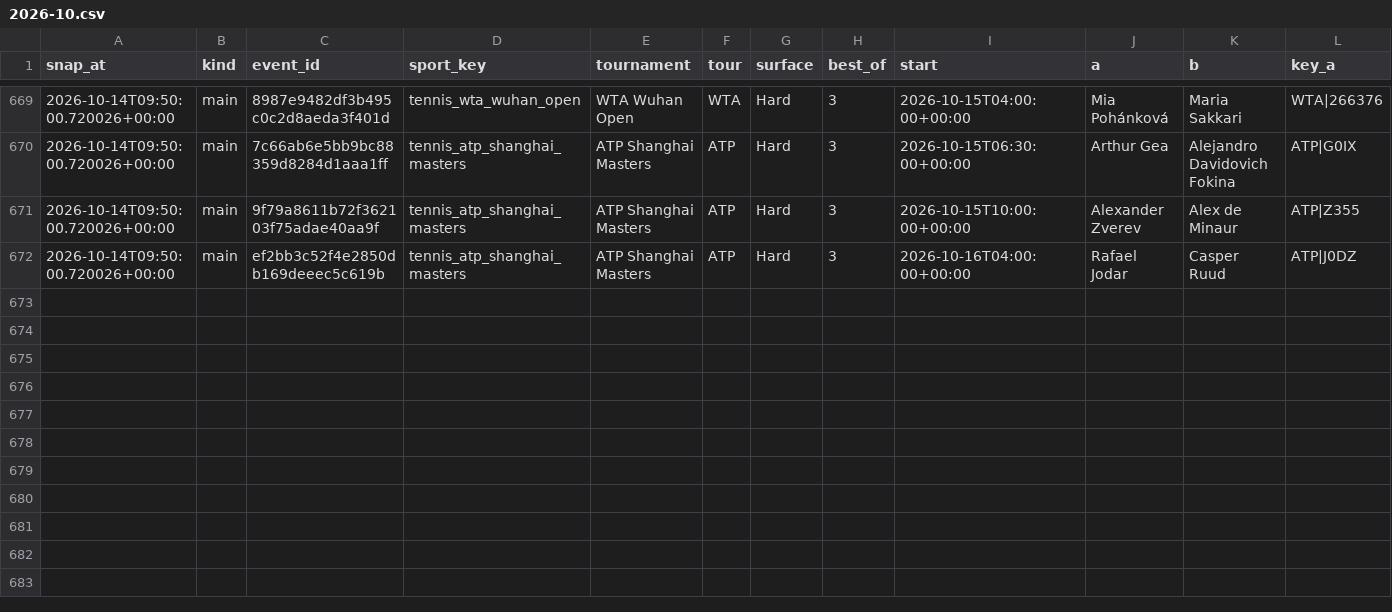
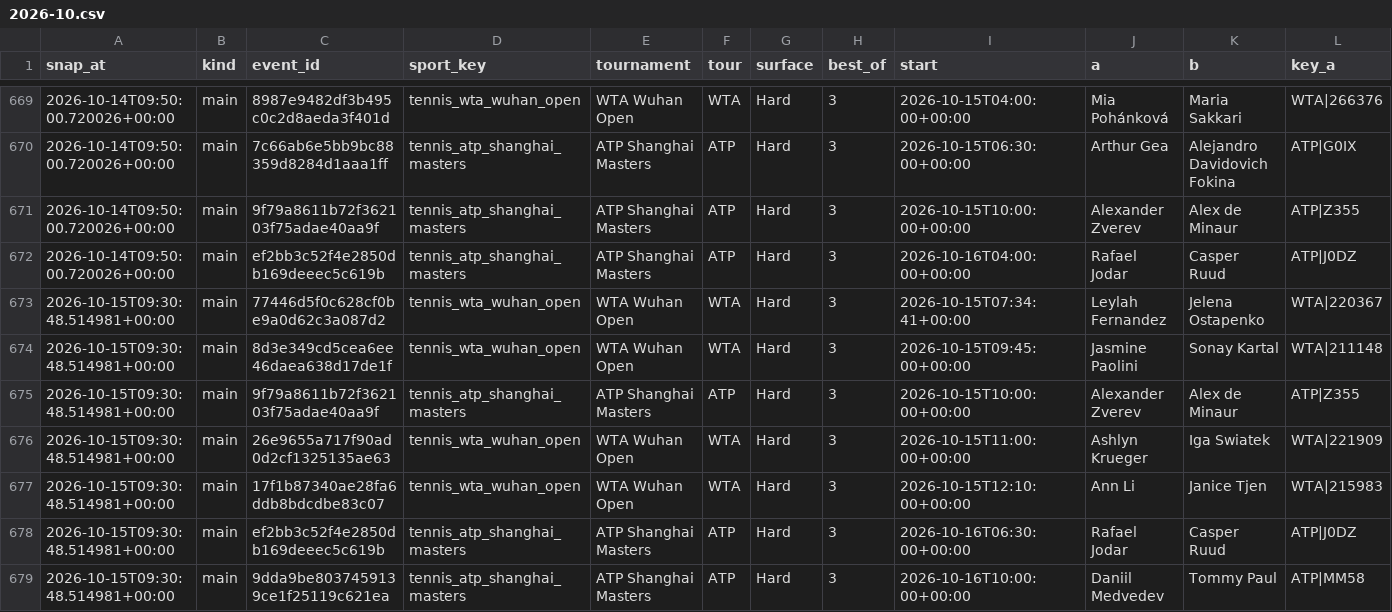
Before and after one commit to petermazgut10-del/tennis-predictor, a CSV file: state/odds/2026-10.csv, drawn as a sheet; only a part is shown, gaps mark what is left out; rows hold the shown columns only; the diff names each change by its address in the sheet, - before the commit and + after, or states it on an @@ line.

```diff
--- a/state/odds/2026-10.csv
+++ b/state/odds/2026-10.csv
+row 673: 2026-10-15T09:30:48.514981+00:00 | main | 77446d5f0c628cf0be9a0d62c3a087d2 | tennis_wta_wuhan_open | WTA Wuhan Open | WTA | Hard | 3 | 2026-10-15T07:34:41+00:00 | Leylah Fernandez | Jelena Ostapenko | WTA|220367
+row 674: 2026-10-15T09:30:48.514981+00:00 | main | 8d3e349cd5cea6ee46daea638d17de1f | tennis_wta_wuhan_open | WTA Wuhan Open | WTA | Hard | 3 | 2026-10-15T09:45:00+00:00 | Jasmine Paolini | Sonay Kartal | WTA|211148
+row 675: 2026-10-15T09:30:48.514981+00:00 | main | 9f79a8611b72f362103f75adae40aa9f | tennis_atp_shanghai_masters | ATP Shanghai Masters | ATP | Hard | 3 | 2026-10-15T10:00:00+00:00 | Alexander Zverev | Alex de Minaur | ATP|Z355
+row 676: 2026-10-15T09:30:48.514981+00:00 | main | 26e9655a717f90ad0d2cf1325135ae63 | tennis_wta_wuhan_open | WTA Wuhan Open | WTA | Hard | 3 | 2026-10-15T11:00:00+00:00 | Ashlyn Krueger | Iga Swiatek | WTA|221909
+row 677: 2026-10-15T09:30:48.514981+00:00 | main | 17f1b87340ae28fa6ddb8bdcdbe83c07 | tennis_wta_wuhan_open | WTA Wuhan Open | WTA | Hard | 3 | 2026-10-15T12:10:00+00:00 | Ann Li | Janice Tjen | WTA|215983
+row 678: 2026-10-15T09:30:48.514981+00:00 | main | ef2bb3c52f4e2850db169deeec5c619b | tennis_atp_shanghai_masters | ATP Shanghai Masters | ATP | Hard | 3 | 2026-10-16T06:30:00+00:00 | Rafael Jodar | Casper Ruud | ATP|J0DZ
+row 679: 2026-10-15T09:30:48.514981+00:00 | main | 9dda9be8037459139ce1f25119c621ea | tennis_atp_shanghai_masters | ATP Shanghai Masters | ATP | Hard | 3 | 2026-10-16T10:00:00+00:00 | Daniil Medvedev | Tommy Paul | ATP|MM58
```
Also changed, not shown: 4 other files.
